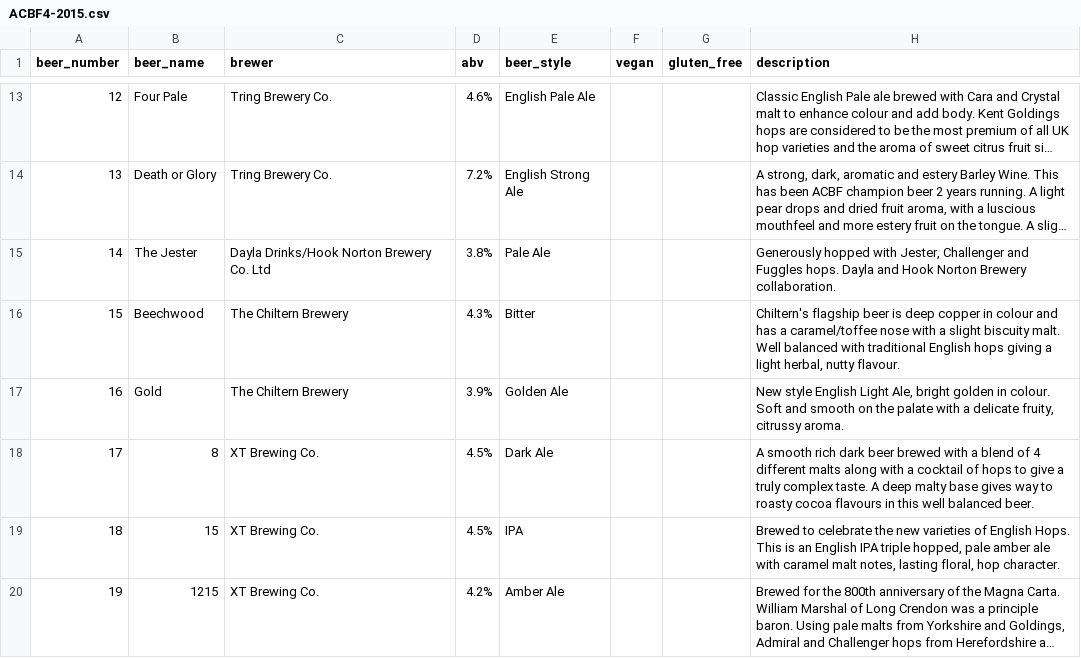
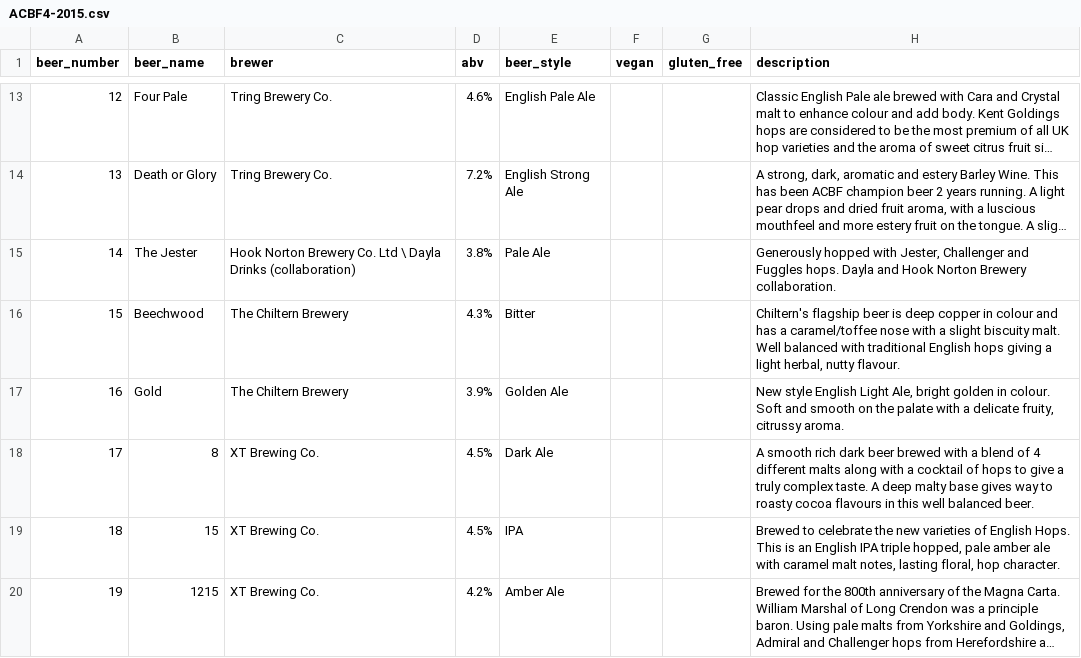
Before and after one commit to guyfawcus/beer-fest.js, a CSV file: public/downloads/ACBF4-2015.csv, drawn as a sheet; only a part is shown, gaps mark what is left out; long unchanged cells end in …; the diff names each change by its address in the sheet, - before the commit and + after, or states it on an @@ line.

```diff
--- a/public/downloads/ACBF4-2015.csv
+++ b/public/downloads/ACBF4-2015.csv
-C15 (brewer): Dayla Drinks/Hook Norton Brewery Co. Ltd
+C15 (brewer): Hook Norton Brewery Co. Ltd \ Dayla Drinks (collaboration)
```
Also changed, not shown: public/downloads/ACBF6-2017.csv, public/downloads/ACBF8-2019.csv.
